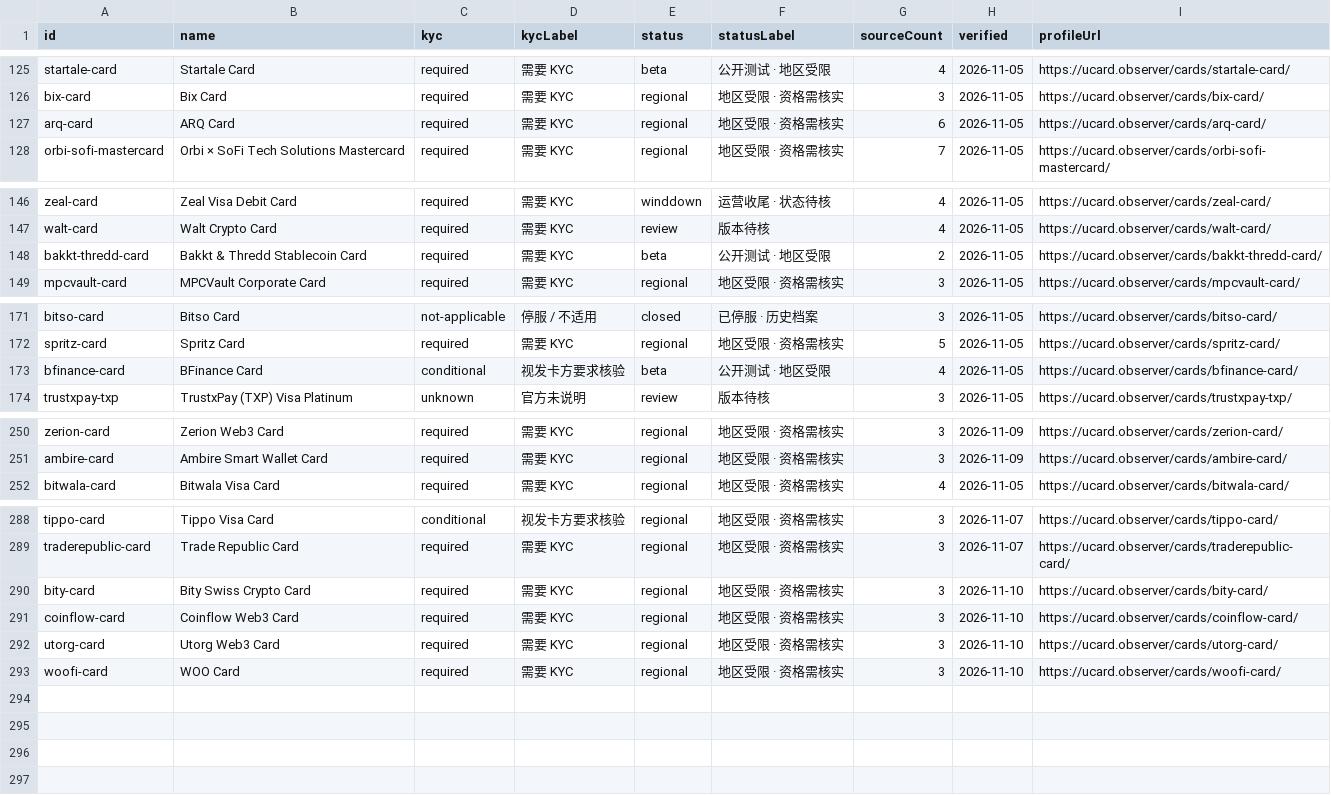
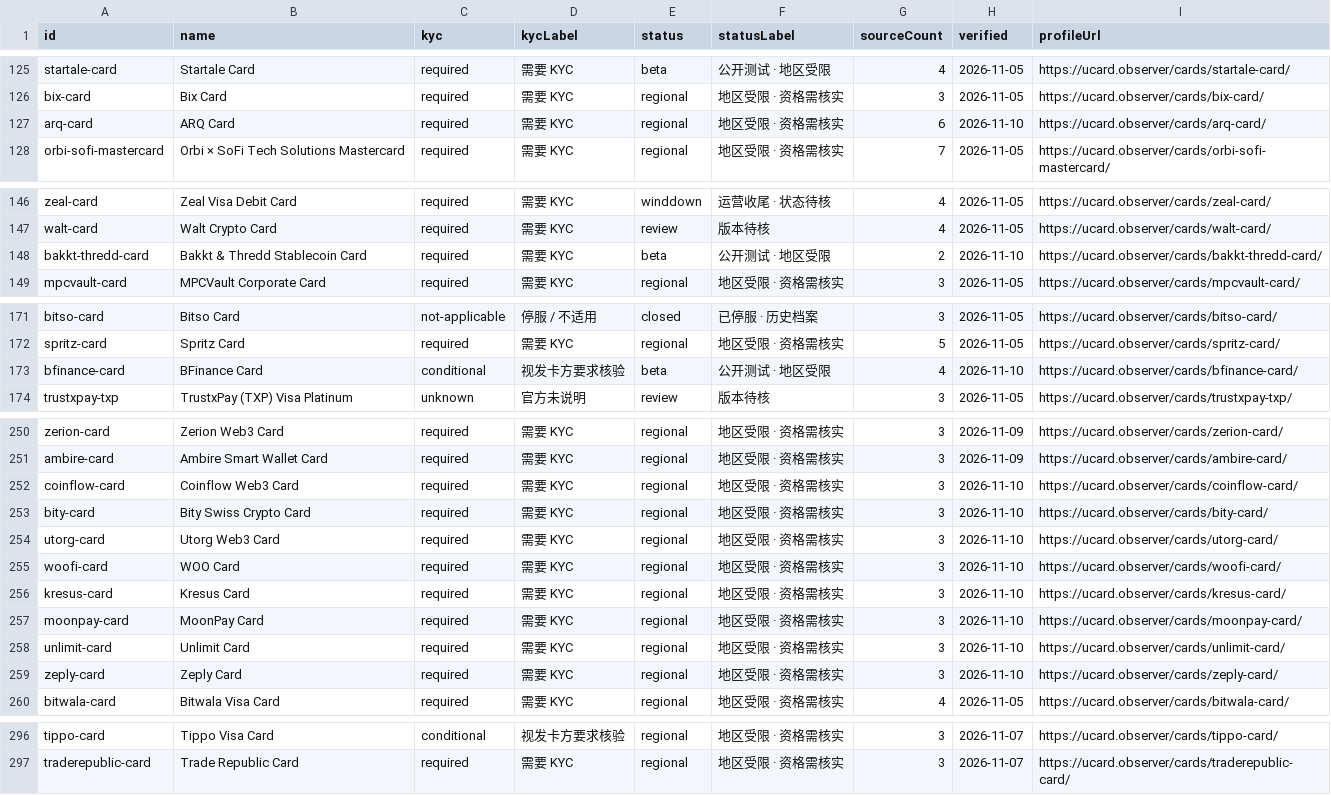
Before and after one commit to liam1024-tech/awesome-crypto-cards, a CSV file: data/ucard-coverage.csv, drawn as a sheet; only a part is shown, gaps mark what is left out; the diff covers the shown part only.

```diff
--- a/data/ucard-coverage.csv
+++ b/data/ucard-coverage.csv
@@ -126,3 +126,3 @@
 "bix-card","Bix Card","required","需要 KYC","regional","地区受限 · 资格需核实","3","2026-11-05","https://ucard.observer/cards/bix-card/"
-"arq-card","ARQ Card","required","需要 KYC","regional","地区受限 · 资格需核实","6","2026-11-05","https://ucard.observer/cards/arq-card/"
+"arq-card","ARQ Card","required","需要 KYC","regional","地区受限 · 资格需核实","6","2026-11-10","https://ucard.observer/cards/arq-card/"
 "orbi-sofi-mastercard","Orbi × SoFi Tech Solutions Mastercard","required","需要 KYC","regional","地区受限 · 资格需核实","7","2026-11-05","https://ucard.observer/cards/orbi-sofi-mastercard/"
@@ -147,3 +147,3 @@
 "walt-card","Walt Crypto Card","required","需要 KYC","review","版本待核","4","2026-11-05","https://ucard.observer/cards/walt-card/"
-"bakkt-thredd-card","Bakkt & Thredd Stablecoin Card","required","需要 KYC","beta","公开测试 · 地区受限","2","2026-11-05","https://ucard.observer/cards/bakkt-thredd-card/"
+"bakkt-thredd-card","Bakkt & Thredd Stablecoin Card","required","需要 KYC","beta","公开测试 · 地区受限","2","2026-11-10","https://ucard.observer/cards/bakkt-thredd-card/"
 "mpcvault-card","MPCVault Corporate Card","required","需要 KYC","regional","地区受限 · 资格需核实","3","2026-11-05","https://ucard.observer/cards/mpcvault-card/"
@@ -172,3 +172,3 @@
 "spritz-card","Spritz Card","required","需要 KYC","regional","地区受限 · 资格需核实","5","2026-11-05","https://ucard.observer/cards/spritz-card/"
-"bfinance-card","BFinance Card","conditional","视发卡方要求核验","beta","公开测试 · 地区受限","4","2026-11-05","https://ucard.observer/cards/bfinance-card/"
+"bfinance-card","BFinance Card","conditional","视发卡方要求核验","beta","公开测试 · 地区受限","4","2026-11-10","https://ucard.observer/cards/bfinance-card/"
 "trustxpay-txp","TrustxPay (TXP) Visa Platinum","unknown","官方未说明","review","版本待核","3","2026-11-05","https://ucard.observer/cards/trustxpay-txp/"
@@ -251,2 +251,10 @@
 "ambire-card","Ambire Smart Wallet Card","required","需要 KYC","regional","地区受限 · 资格需核实","3","2026-11-09","https://ucard.observer/cards/ambire-card/"
+"coinflow-card","Coinflow Web3 Card","required","需要 KYC","regional","地区受限 · 资格需核实","3","2026-11-10","https://ucard.observer/cards/coinflow-card/"
+"bity-card","Bity Swiss Crypto Card","required","需要 KYC","regional","地区受限 · 资格需核实","3","2026-11-10","https://ucard.observer/cards/bity-card/"
+"utorg-card","Utorg Web3 Card","required","需要 KYC","regional","地区受限 · 资格需核实","3","2026-11-10","https://ucard.observer/cards/utorg-card/"
+"woofi-card","WOO Card","required","需要 KYC","regional","地区受限 · 资格需核实","3","2026-11-10","https://ucard.observer/cards/woofi-card/"
+"kresus-card","Kresus Card","required","需要 KYC","regional","地区受限 · 资格需核实","3","2026-11-10","https://ucard.observer/cards/kresus-card/"
+"moonpay-card","MoonPay Card","required","需要 KYC","regional","地区受限 · 资格需核实","3","2026-11-10","https://ucard.observer/cards/moonpay-card/"
+"unlimit-card","Unlimit Card","required","需要 KYC","regional","地区受限 · 资格需核实","3","2026-11-10","https://ucard.observer/cards/unlimit-card/"
+"zeply-card","Zeply Card","required","需要 KYC","regional","地区受限 · 资格需核实","3","2026-11-10","https://ucard.observer/cards/zeply-card/"
 "bitwala-card","Bitwala Visa Card","required","需要 KYC","regional","地区受限 · 资格需核实","4","2026-11-05","https://ucard.observer/cards/bitwala-card/"
@@ -289,5 +297 @@
 "traderepublic-card","Trade Republic Card","required","需要 KYC","regional","地区受限 · 资格需核实","3","2026-11-07","https://ucard.observer/cards/traderepublic-card/"
-"bity-card","Bity Swiss Crypto Card","required","需要 KYC","regional","地区受限 · 资格需核实","3","2026-11-10","https://ucard.observer/cards/bity-card/"
-"coinflow-card","Coinflow Web3 Card","required","需要 KYC","regional","地区受限 · 资格需核实","3","2026-11-10","https://ucard.observer/cards/coinflow-card/"
-"utorg-card","Utorg Web3 Card","required","需要 KYC","regional","地区受限 · 资格需核实","3","2026-11-10","https://ucard.observer/cards/utorg-card/"
-"woofi-card","WOO Card","required","需要 KYC","regional","地区受限 · 资格需核实","3","2026-11-10","https://ucard.observer/cards/woofi-card/"
```
Also changed, not shown: 2 edited cells elsewhere in this file, data/app-privacy-matrix.csv, data/card-changelogs.csv, 6 other files.
